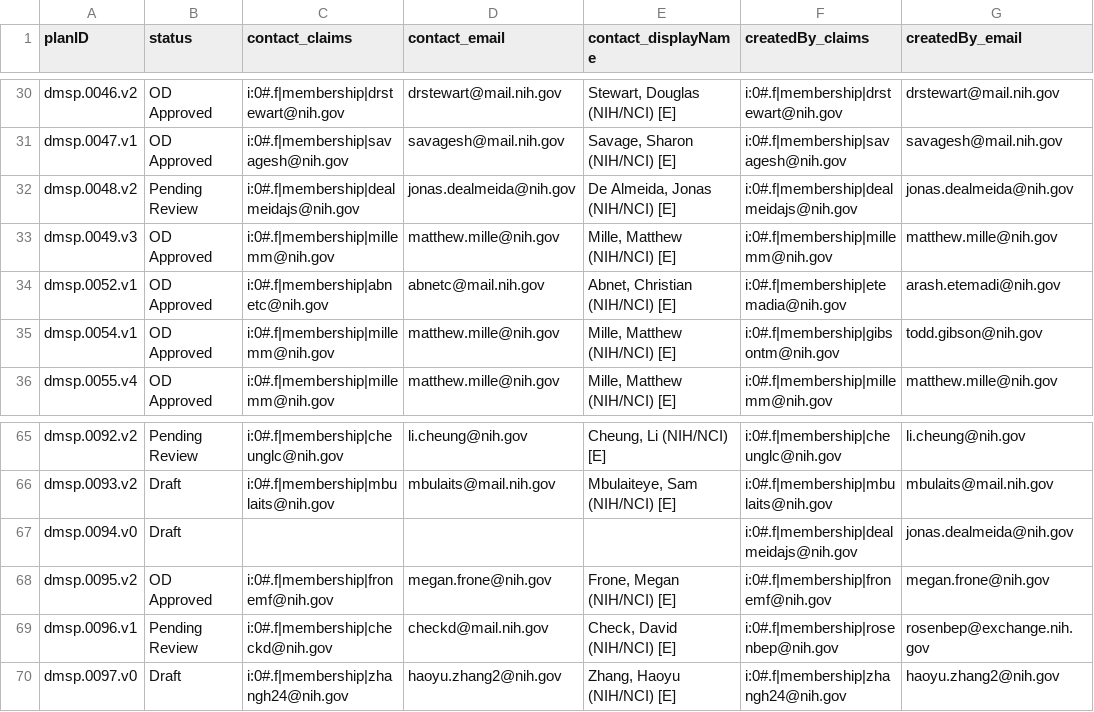
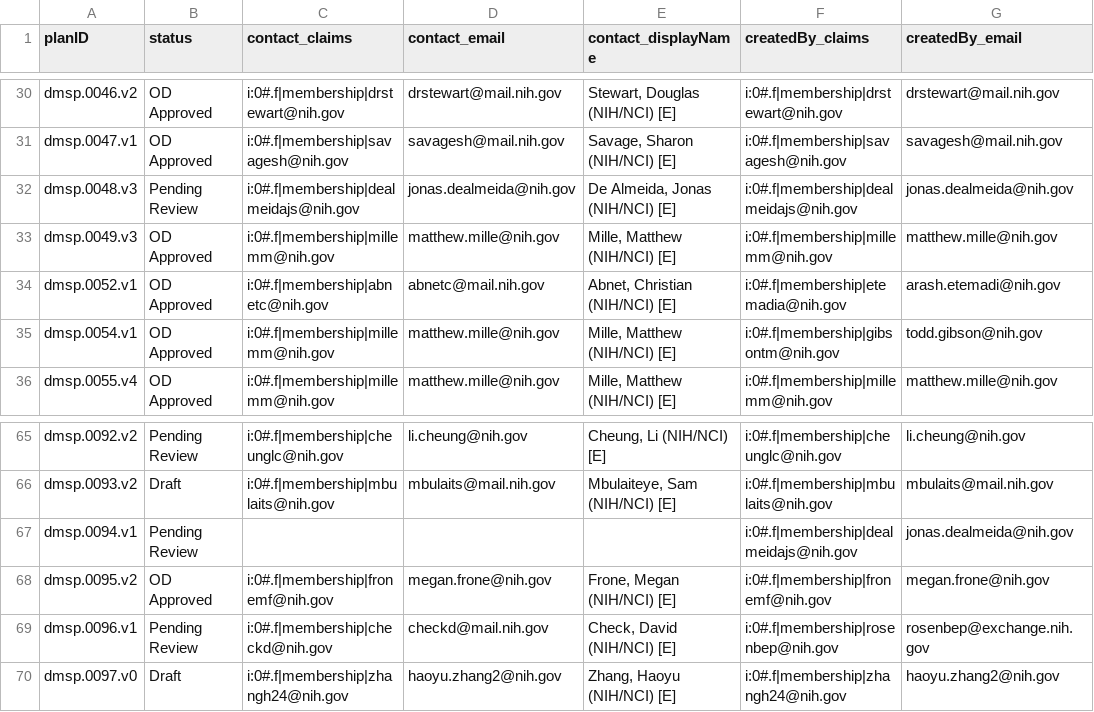
Before and after one commit to episphere/dataplatform, a CSV file: imports/dmsp_output.csv, drawn as a sheet; only a part is shown, gaps mark what is left out; the diff names each change by its address in the sheet, - before the commit and + after, or states it on an @@ line.

Commit message:
Update dmsp_output.csv

```diff
--- a/imports/dmsp_output.csv
+++ b/imports/dmsp_output.csv
-A32 (planID): dmsp.0048.v2
+A32 (planID): dmsp.0048.v3
-A67 (planID): dmsp.0094.v0
+A67 (planID): dmsp.0094.v1
-B67 (status): Draft
+B67 (status): Pending Review
```
